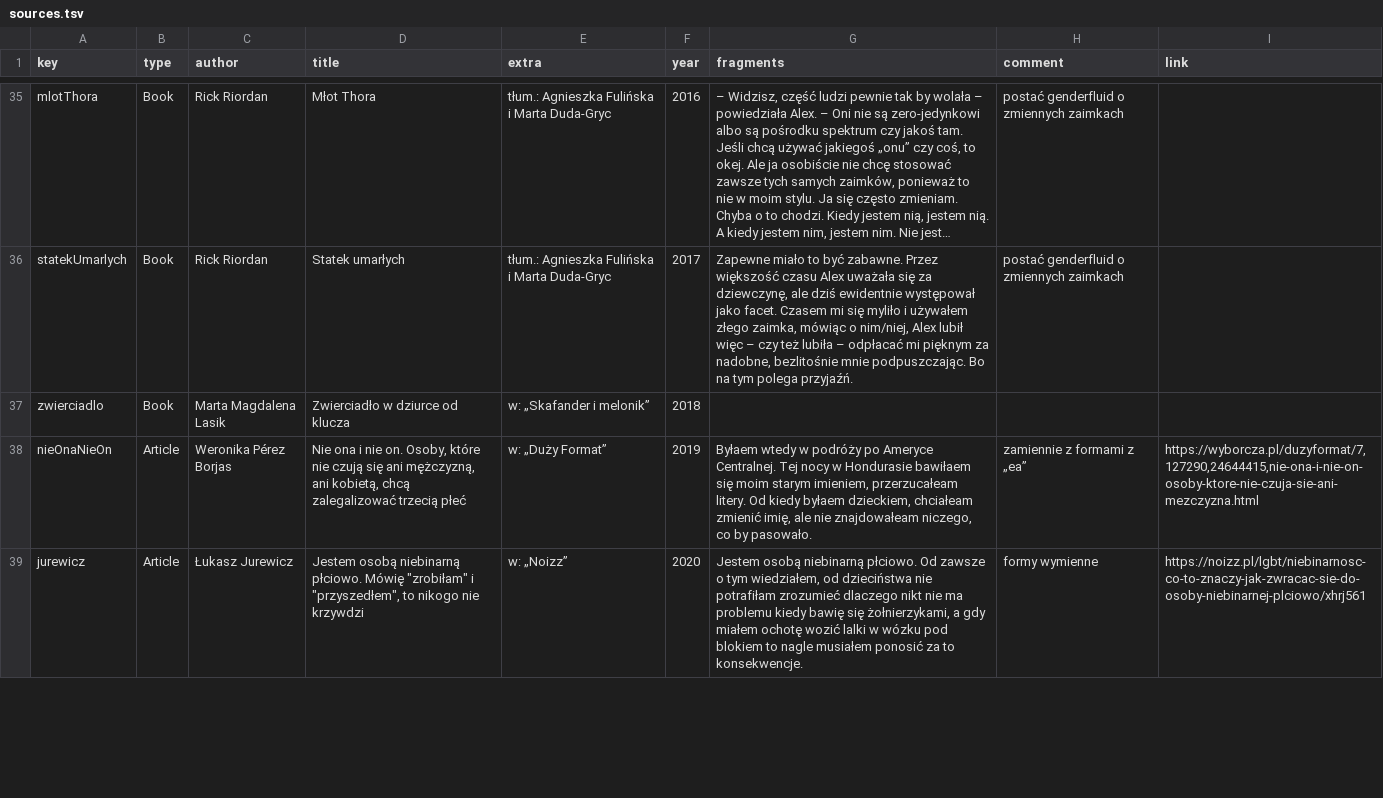
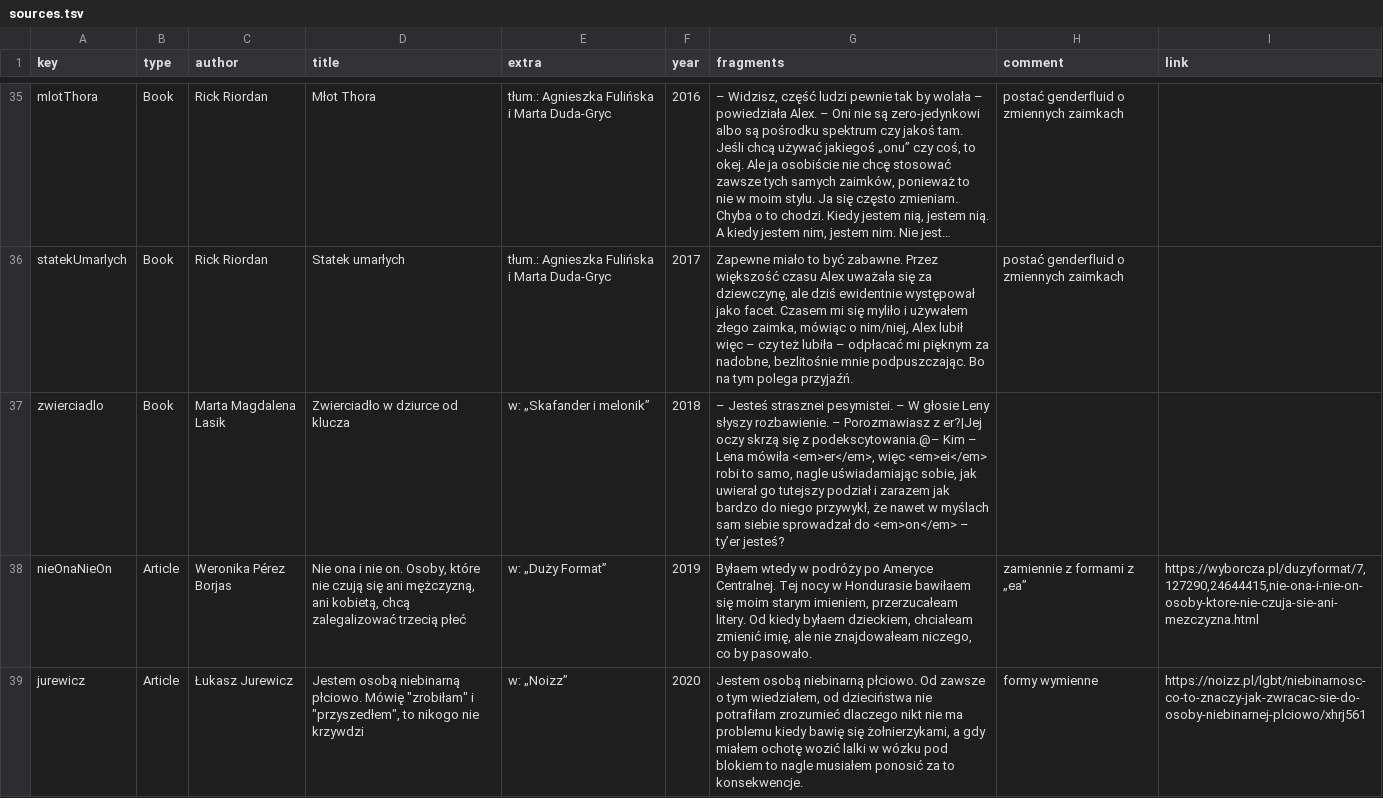
Before and after one commit to zlomenina/zajmena, a TSV file: data/sources.tsv, drawn as a sheet; only a part is shown, gaps mark what is left out; long unchanged cells end in …; the diff names each change by its address in the sheet, - before the commit and + after, or states it on an @@ line.

Commit message:
[sources] zwierciadło

```diff
--- a/data/sources.tsv
+++ b/data/sources.tsv
-G37 (fragments): (empty)
+G37 (fragments): – Jesteś strasznei pesymistei. – W głosie Leny słyszy rozbawienie. – Porozmawiasz z er?|Jej oczy skrzą się z podekscytowania.@– Kim – Lena mówiła <em>er</em>, więc <em>ei</em> robi to samo, nagle uświadamiając sobie, jak uwierał go tutejszy podział i zarazem jak bardzo do niego przywykł, że nawet w myślach sam siebie sprowadzał do <em>on</em> – ty’er jesteś?
```
